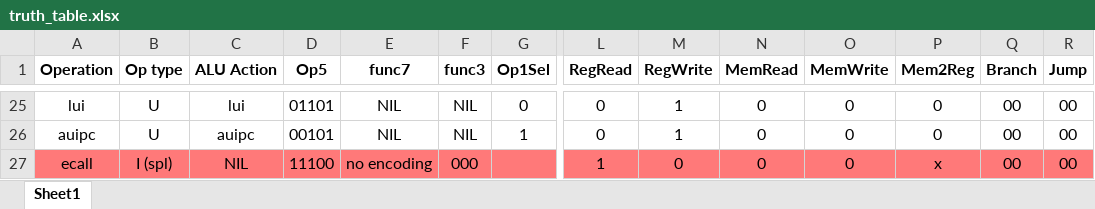
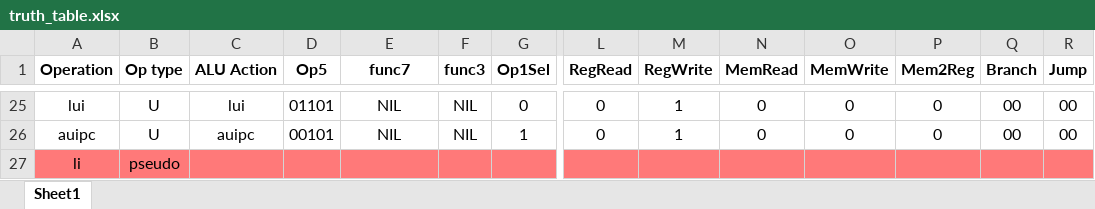
Before and after one commit to RoopamTaneja/CSN-221-Comp-Arch-Processor, an Excel workbook: truth_table.xlsx, sheet Sheet1, drawn as a sheet; only a part is shown, gaps mark what is left out; values as stored, in another font and other column widths than the file's, no borders; removed rows and columns are numbered as before the commit, all else as after; rows hold the shown columns only; the diff names each change by its address in the sheet, - before the commit and + after, or states it on an @@ line.

```diff
--- a/truth_table.xlsx (sheet Sheet1)
+++ b/truth_table.xlsx (sheet Sheet1)
-row 27: ecall | I (spl) | NIL | 11100 | no encoding | 000 |  | 1 | 0 | 0 | 0 | x | 00 | 00
+row 27: li | pseudo
```
Also changed, not shown: 2 other files.
